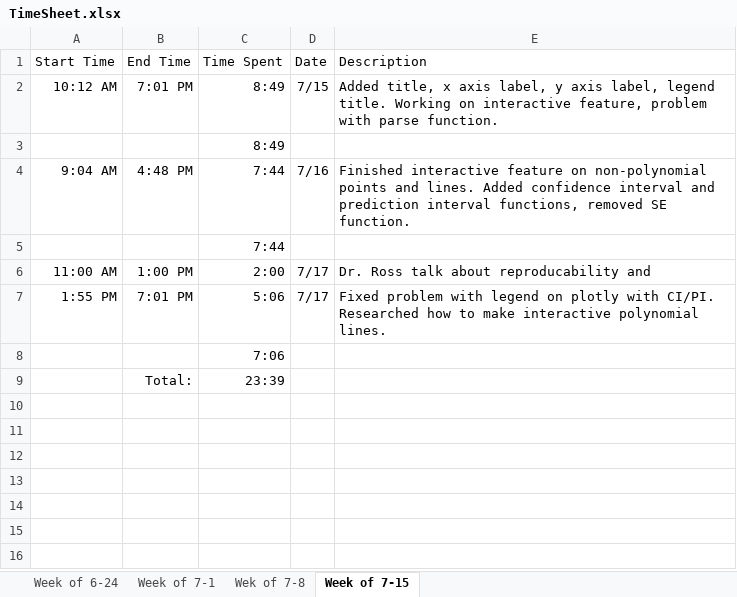
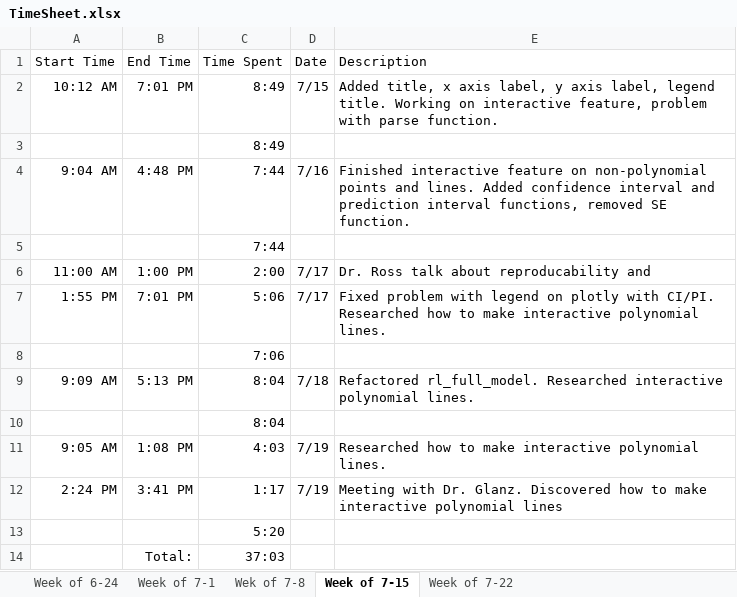
Before and after one commit to hglanz/LinearModel-RViz-Summer2019, an Excel workbook: TimeSheet.xlsx, sheet Week of 7-15, drawn as a sheet; values as stored, in another font and other column widths than the file's, no borders; addresses are those after the commit; the diff names each change by its address in the sheet, - before the commit and + after, or states it on an @@ line.

Commit message:
TimeSheet 7/22

```diff
--- a/TimeSheet.xlsx (sheet Week of 7-15)
+++ b/TimeSheet.xlsx (sheet Week of 7-15)
+sheet tab: Week of 7-22
+row 9: 9:09 AM | 5:13 PM | 8:04 | 7/18 | Refactored rl_full_model. Researched interactive polynomial lines.
+row 10:  |  | 8:04
+row 11: 9:05 AM | 1:08 PM | 4:03 | 7/19 | Researched how to make interactive polynomial lines.
+row 12: 2:24 PM | 3:41 PM | 1:17 | 7/19 | Meeting with Dr. Glanz. Discovered how to make interactive polynomial lines
+row 13:  |  | 5:20
-C14 (Time Spent): 23:39
+C14 (Time Spent): 37:03
```
